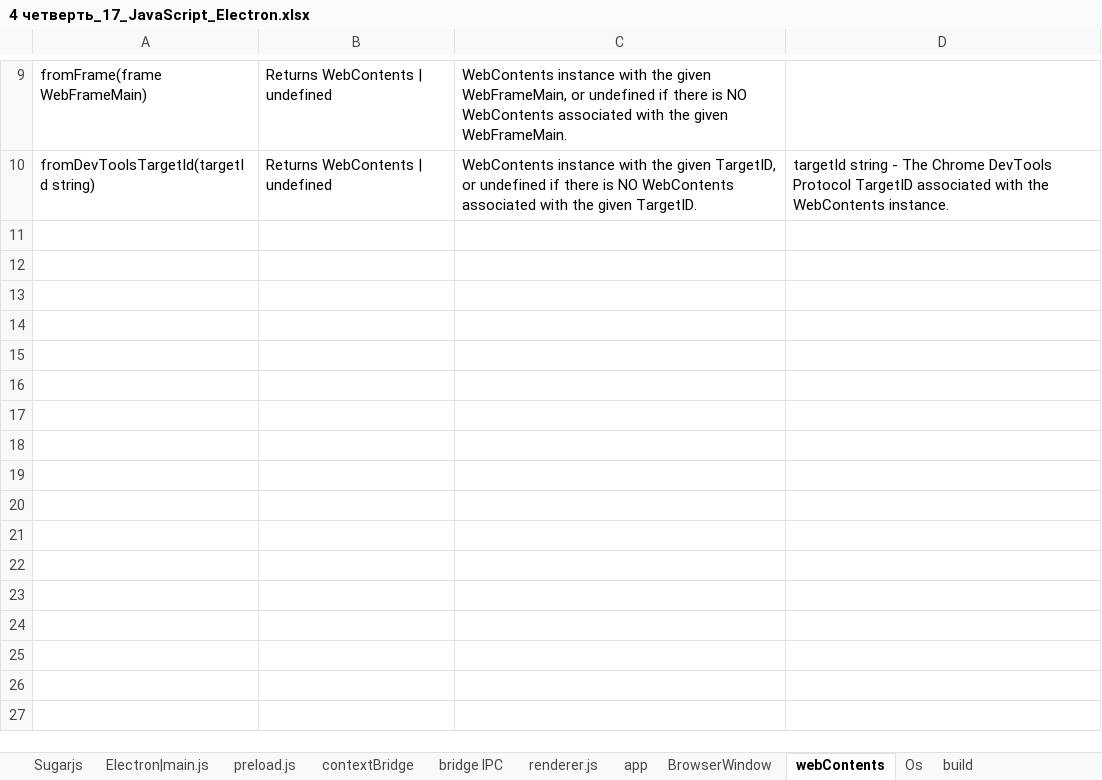
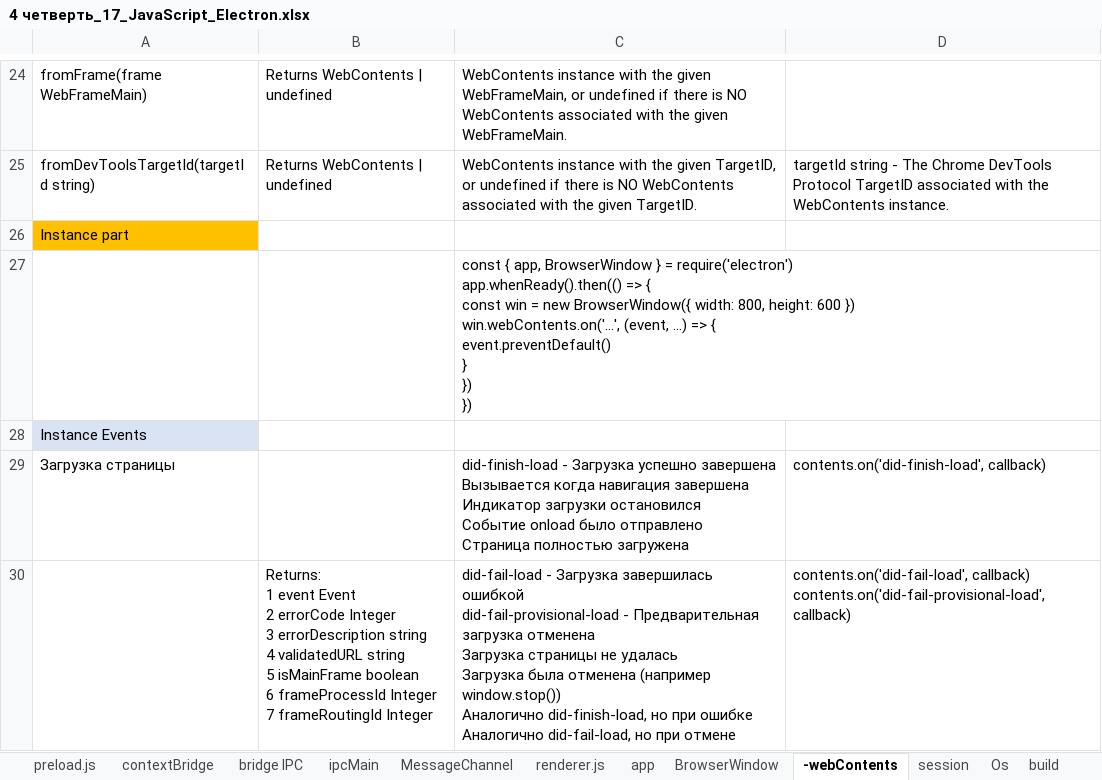
Before and after one commit to AlexServGE/GB_Developer_Workbook, an Excel workbook: 4 четверть_17_JavaScript_Electron.xlsx, sheet -webContents, drawn as a sheet; only a part is shown, gaps mark what is left out; values as stored, in another font and other column widths than the file's, no borders; ↵ is a line break in a cell; the diff covers the shown part only; the diff names each change by its address in the sheet, - before the commit and + after, or states it on an @@ line.

```diff
--- a/4 четверть_17_JavaScript_Electron.xlsx (sheet -webContents)
+++ b/4 четверть_17_JavaScript_Electron.xlsx (sheet -webContents)
-sheet tab: webContents
+sheet tab: -webContents
-sheet tab: Sugarjs
+sheet tab: ipcMain
+sheet tab: MessageChannel
+sheet tab: session
+row 26: Instance part
+row 27:  |  | const { app, BrowserWindow } = require('electron') ↵ app.whenReady().then(() => { ↵ const win = new BrowserWindow({ width: 800, height: 600 }) ↵ win.webContents.on('...', (event, ...) => { ↵ event.preventDefault() ↵ } ↵ }) ↵ })
+row 28: Instance Events
+row 29: Загрузка страницы |  | did-finish-load - Загрузка успешно завершена ↵ Вызывается когда навигация завершена ↵ Индикатор загрузки остановился ↵ Событие onload было отправлено ↵ Страница полностью загружена | contents.on('did-finish-load', callback)
+row 30:  | Returns: ↵ 1 event Event ↵ 2 errorCode Integer ↵ 3 errorDescription string ↵ 4 validatedURL string ↵ 5 isMainFrame boolean ↵ 6 frameProcessId Integer ↵ 7 frameRoutingId Integer | did-fail-load - Загрузка завершилась ошибкой ↵ did-fail-provisional-load - Предварительная загрузка отменена ↵ Загрузка страницы не удалась ↵ Загрузка была отменена (например window.stop()) ↵ Аналогично did-finish-load, но при ошибке ↵ Аналогично did-fail-load, но при отмене | contents.on('did-fail-load', callback) ↵ contents.on('did-fail-provisional-load', callback)
```
Also changed, not shown: 129 added rows, 1 edited cell and cell formats elsewhere in this sheet, sheet BrowserWindow, sheet app, sheet bridge IPC, sheet Electron|main.js, other sheet tabs, charts or pictures, 3 other files.
